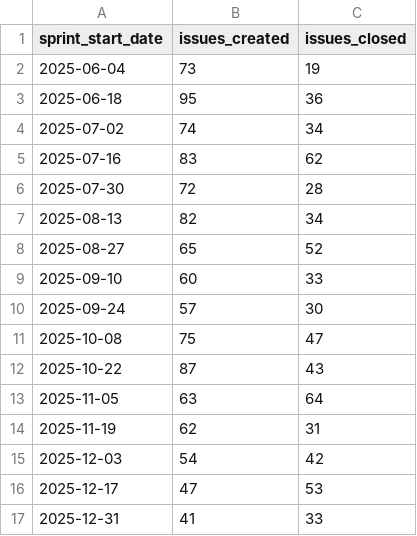
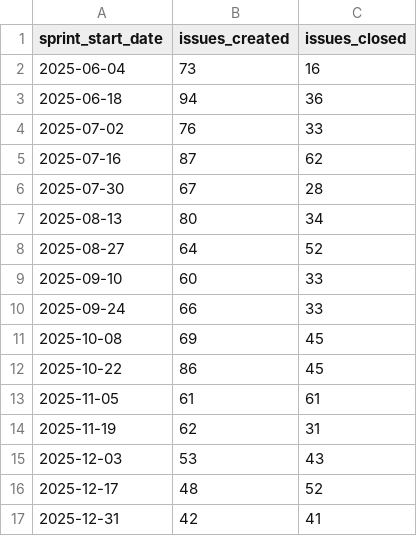
Before and after one commit to SujanS1505/Github-API-Metrics---Backend, a CSV file: reports/issue_sprint_throughput.csv, drawn as a sheet.

Commit message:
Add code quality and issue metrics reporting functionality
- Implemented code quality metrics including code churn, hotspot files, test-to-code ratio, and stale files detection.
- Created CSV reports for code quality metrics and hotspots.
- Developed issue metrics analysis including open/closed ratio, average resolution time, bug vs feature ratio, and issues created/closed per sprint.
- Added parallel fetching of commit details to improve performance.
- Introduced new CSV writing utilities for structured report generation.

```diff
--- a/reports/issue_sprint_throughput.csv
+++ b/reports/issue_sprint_throughput.csv
@@ -1,17 +1,17 @@
 sprint_start_date,issues_created,issues_closed
-2025-06-04,73,19
-2025-06-18,95,36
-2025-07-02,74,34
-2025-07-16,83,62
-2025-07-30,72,28
-2025-08-13,82,34
-2025-08-27,65,52
+2025-06-04,73,16
+2025-06-18,94,36
+2025-07-02,76,33
+2025-07-16,87,62
+2025-07-30,67,28
+2025-08-13,80,34
+2025-08-27,64,52
 2025-09-10,60,33
-2025-09-24,57,30
-2025-10-08,75,47
-2025-10-22,87,43
-2025-11-05,63,64
+2025-09-24,66,33
+2025-10-08,69,45
+2025-10-22,86,45
+2025-11-05,61,61
 2025-11-19,62,31
-2025-12-03,54,42
-2025-12-17,47,53
-2025-12-31,41,33
+2025-12-03,53,43
+2025-12-17,48,52
+2025-12-31,42,41
```
Also changed, not shown: 9 other files.
